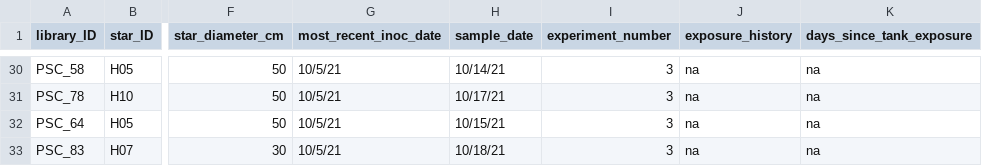
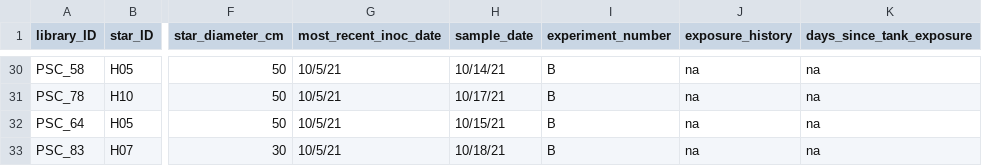
Before and after one commit to grace-ac/paper-pycno-sswd-2021-2022, a CSV file: data/sample_metadata.csv, drawn as a sheet; only a part is shown, gaps mark what is left out; the diff covers the shown part only; the diff names each change by its address in the sheet, - before the commit and + after, or states it on an @@ line.

Commit message:
change experiment categories to A and B

```diff
--- a/data/sample_metadata.csv
+++ b/data/sample_metadata.csv
-I30:I33 (experiment_number): 3
+I30:I33 (experiment_number): B
```
Also changed, not shown: 27 edited cells elsewhere in this file.
